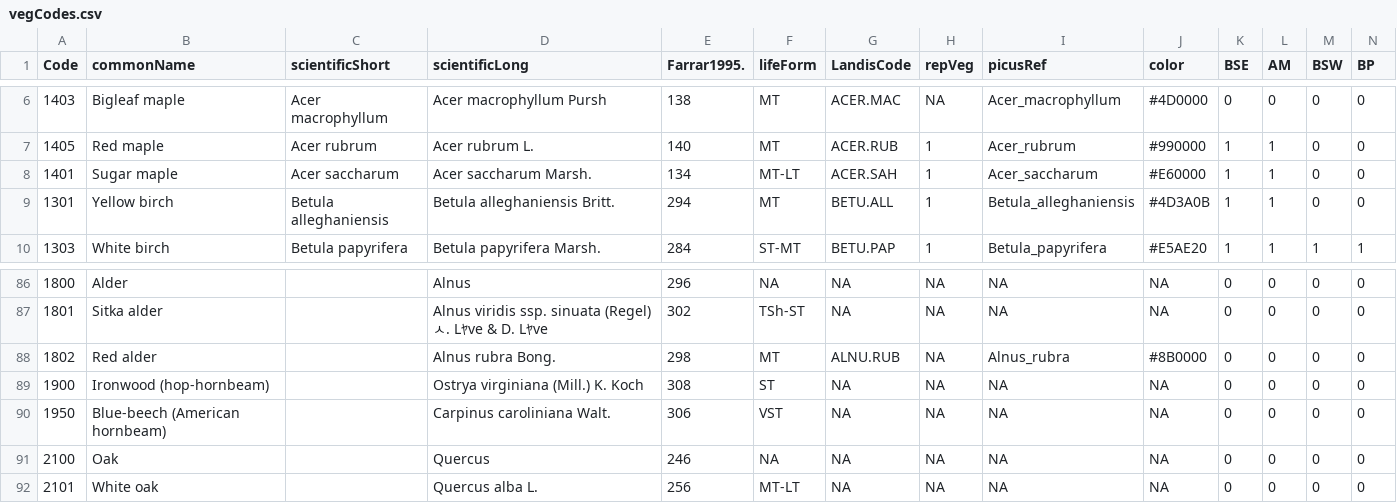
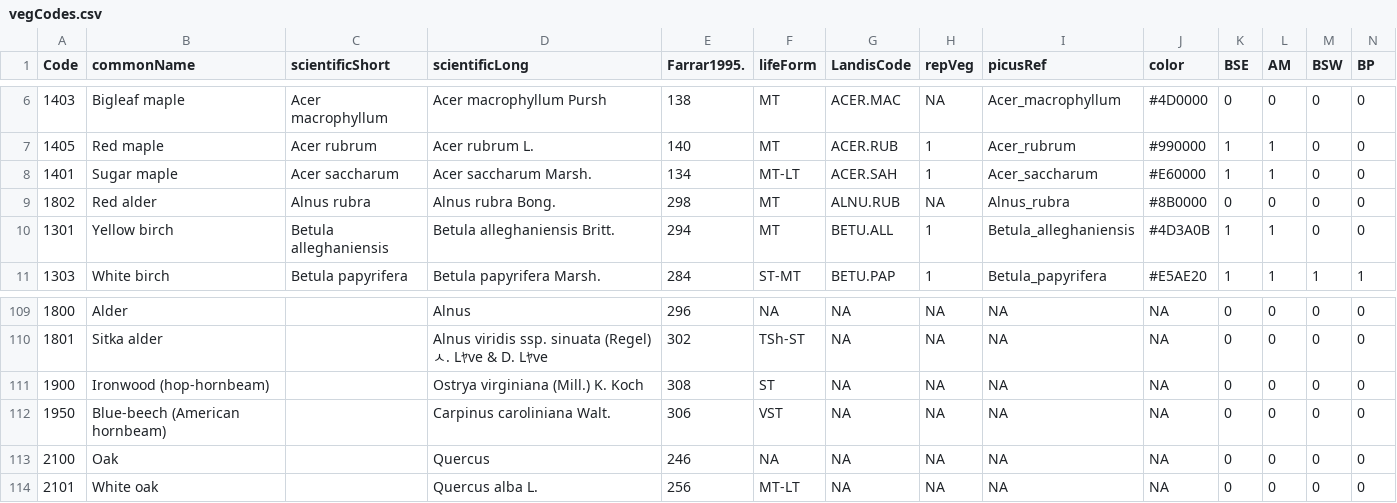
Before and after one commit to dcyr/LANDIS-II_IA_generalUseFiles, a CSV file: vegCodes.csv, drawn as a sheet; only a part is shown, gaps mark what is left out; removed rows and columns are numbered as before the commit, all else as after; rows hold the shown columns only; the diff covers the shown part only; the diff names each change by its address in the sheet, - before the commit and + after, or states it on an @@ line.

```diff
--- a/vegCodes.csv
+++ b/vegCodes.csv
+row 9: 1802 | Red alder | Alnus rubra | Alnus rubra Bong. | 298 | MT | ALNU.RUB | NA | Alnus_rubra | #8B0000 | 0 | 0 | 0 | 0
-row 88: 1802 | Red alder |  | Alnus rubra Bong. | 298 | MT | ALNU.RUB | NA | Alnus_rubra | #8B0000 | 0 | 0 | 0 | 0
```
Also changed, not shown: 1 added row, 1 removed row and 22 moved rows elsewhere in this file, 1 other file.
